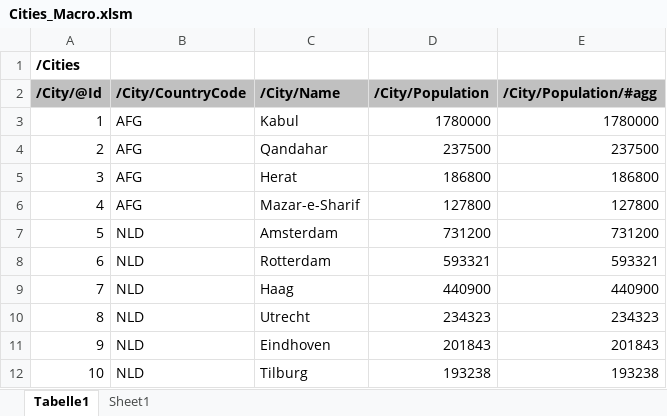
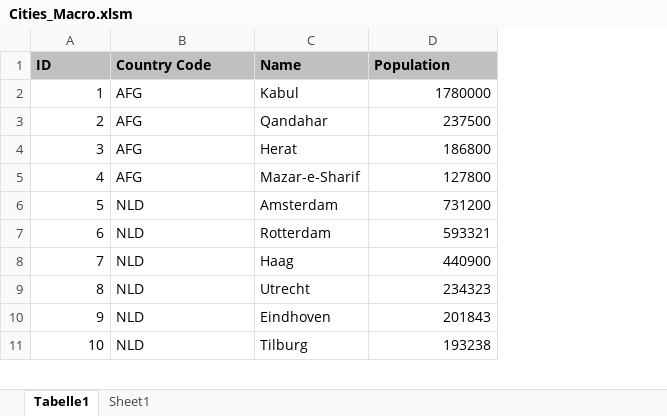
Before and after one commit to camillebalima/XMLDemo, an Excel workbook: CitiesXLSX/Cities_Macro.xlsm, sheet Tabelle1, drawn as a sheet; only a part is shown; values as stored, in another font and other column widths than the file's, no borders; charts and pictures not drawn; removed rows and columns are numbered as before the commit, all else as after; the diff names each change by its address in the sheet, - before the commit and + after, or states it on an @@ line.

Commit message:
Macros_Done

```diff
--- a/CitiesXLSX/Cities_Macro.xlsm (sheet Tabelle1)
+++ b/CitiesXLSX/Cities_Macro.xlsm (sheet Tabelle1)
-column E, rows 3-12: 1780000 | 237500 | 186800 | 127800 | 731200 | 593321 | 440900 | 234323 | 201843 | 193238
@@ column A (ID) renumbered in row 1 @@
-A1:D1 fill: none
+A1:D1 fill: #C0C0C0
-B1: (empty)
+B1: Country Code
-C1: (empty)
+C1: Name
-D1: (empty)
+D1: Population
-row 2: /City/@Id | /City/CountryCode | /City/Name | /City/Population | /City/Population/#agg
```
Also changed, not shown: charts or pictures.
